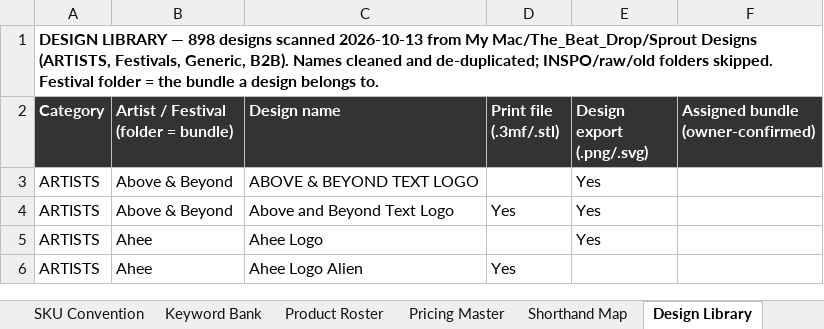
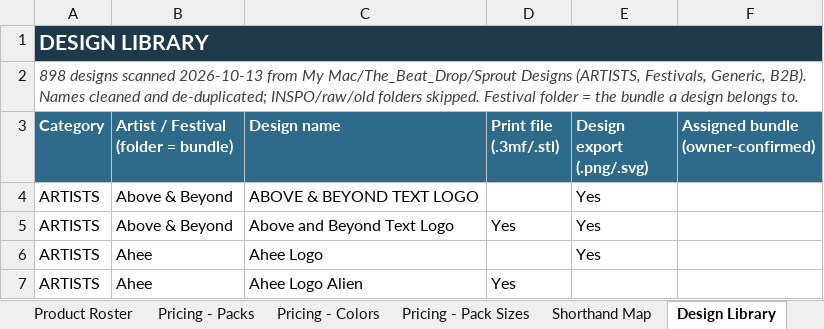
Before and after one commit to meowyoudoin-92/product-listings, an Excel workbook: Platform_Reference.xlsx, sheet Design Library, drawn as a sheet; only a part is shown; values as stored, in another font and other column widths than the file's, no borders; table styles not drawn; addresses are those after the commit; the diff names each change by its address in the sheet, - before the commit and + after, or states it on an @@ line.

```diff
--- a/Platform_Reference.xlsx (sheet Design Library)
+++ b/Platform_Reference.xlsx (sheet Design Library)
+sheet tab: Pricing - Packs
+sheet tab: Pricing - Colors
+sheet tab: Pricing - Pack Sizes
-A1 (Category): DESIGN LIBRARY — 898 designs scanned 2026-10-13 from My Mac/The_Beat_Drop/Sprout Designs (ARTISTS, Festivals, Generic, B2B). Names cleaned and de-duplicated; INSPO/raw/old folders skipped. Festival folder = the bundle a design belongs to.
+A1 (Category): DESIGN LIBRARY
@@ A1 fill: none → #1E3A4A, text colour: black → #FFFFFF, text size: larger @@
+A1:F1 merged
+row 2: 898 designs scanned 2026-10-13 from My Mac/The_Beat_Drop/Sprout Designs (ARTISTS, Festivals, Generic, B2B). Names cleaned and de-duplicated; INSPO/raw/old folders skipped. Festival folder = the bundle a design belongs to.
-A3:F3 fill: #333333
+A3:F3 fill: #2E6B8A
```
Also changed, not shown: sheet Keywords - Sprout Tags, sheet Keywords - Master, sheet Keywords - Kandi Tags, sheet SKU - Rules, sheet Product Roster, sheet Shorthand Map, 3 more sheets, other sheet tabs, 44 other files.
